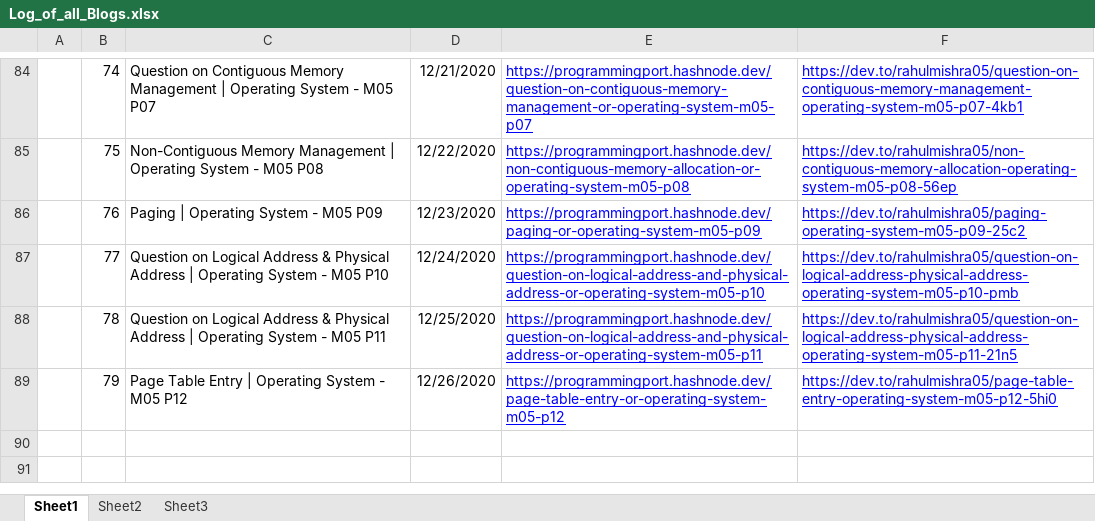
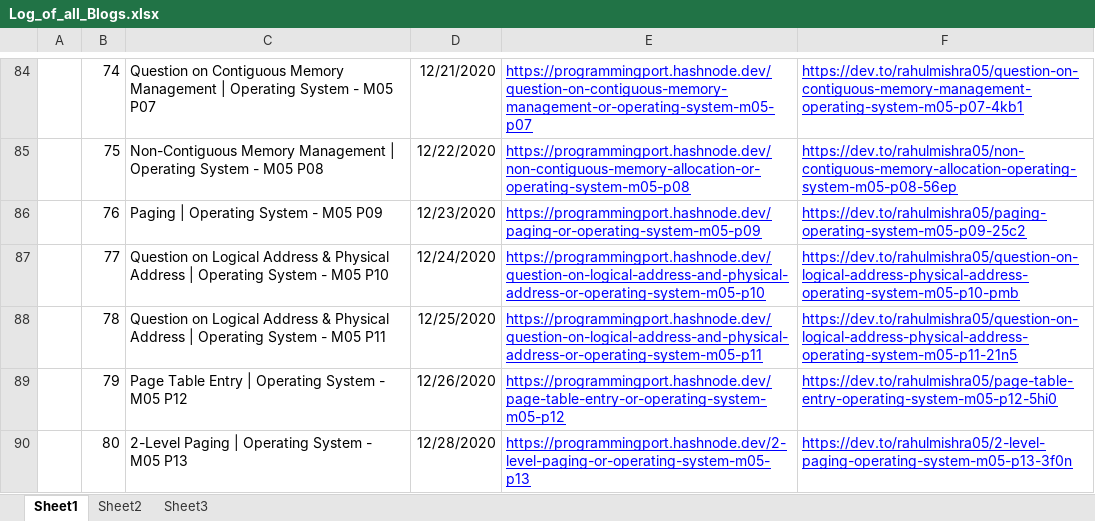
Before and after one commit to rahulMishra05/Blog, an Excel workbook: Log_of_all_Blogs.xlsx, sheet Sheet1, drawn as a sheet; only a part is shown, gaps mark what is left out; values as stored, in another font and other column widths than the file's, no borders; charts and pictures and table styles not drawn; the diff names each change by its address in the sheet, - before the commit and + after, or states it on an @@ line.

Commit message:
Log file updated, with links of Post80

```diff
--- a/Log_of_all_Blogs.xlsx (sheet Sheet1)
+++ b/Log_of_all_Blogs.xlsx (sheet Sheet1)
+row 90:  | 80 | 2-Level Paging | Operating System - M05 P13 | 12/28/2020 | https://programmingport.hashnode.dev/2-level-paging-or-operating-system-m05-p13 | https://dev.to/rahulmishra05/2-level-paging-operating-system-m05-p13-3f0n
```
